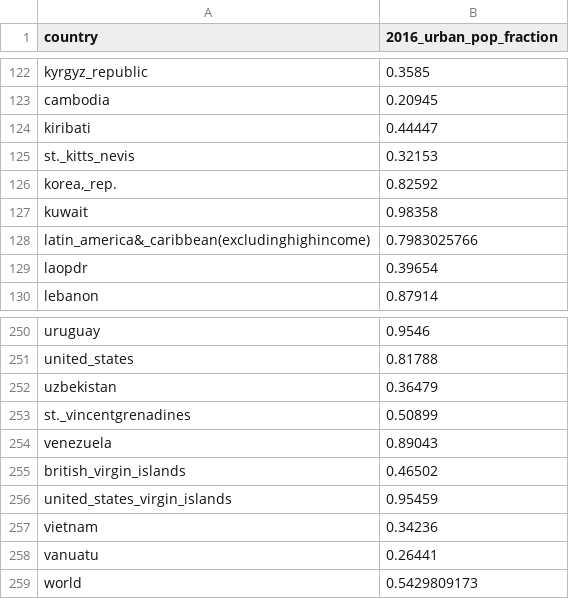
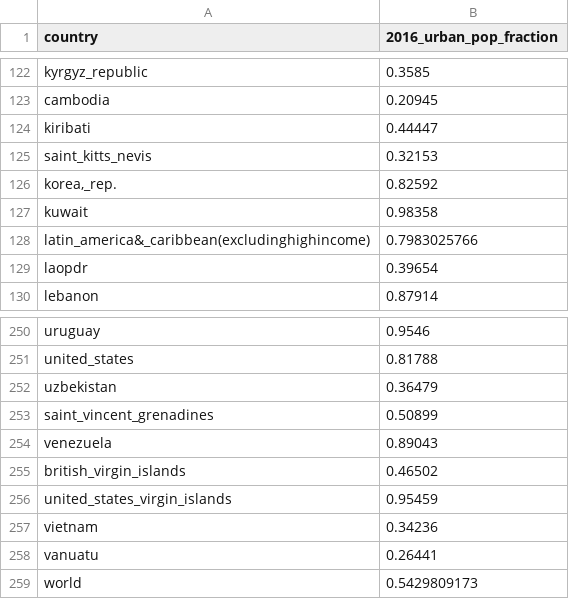
Before and after one commit to blab/zika-usvi, a TSV file: data/glm/standardized-data/std-urban-pop-fraction.tsv, drawn as a sheet; only a part is shown, gaps mark what is left out.

```diff
--- a/data/glm/standardized-data/std-urban-pop-fraction.tsv
+++ b/data/glm/standardized-data/std-urban-pop-fraction.tsv
@@ -124,3 +124,3 @@ cambodia	0.20945
 kiribati	0.44447
-st._kitts_nevis	0.32153
+saint_kitts_nevis	0.32153
 korea,_rep.	0.82592
@@ -252,3 +252,3 @@ united_states	0.81788
 uzbekistan	0.36479
-st._vincentgrenadines	0.50899
+saint_vincent_grenadines	0.50899
 venezuela	0.89043
```
Also changed, not shown: data/glm/standardized-data/std-population-size.tsv, 8 other files.
